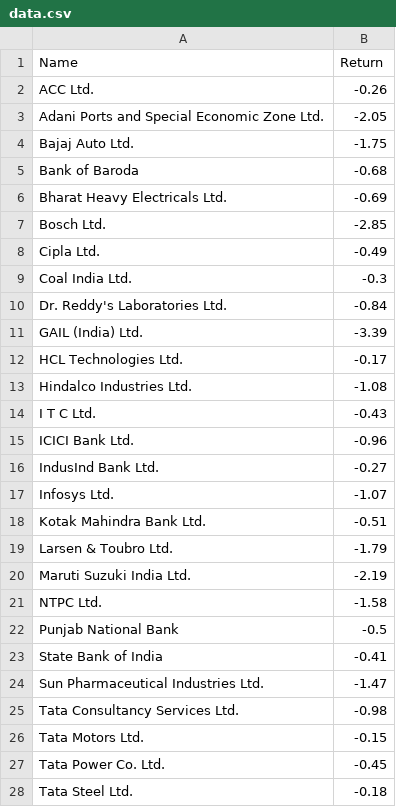
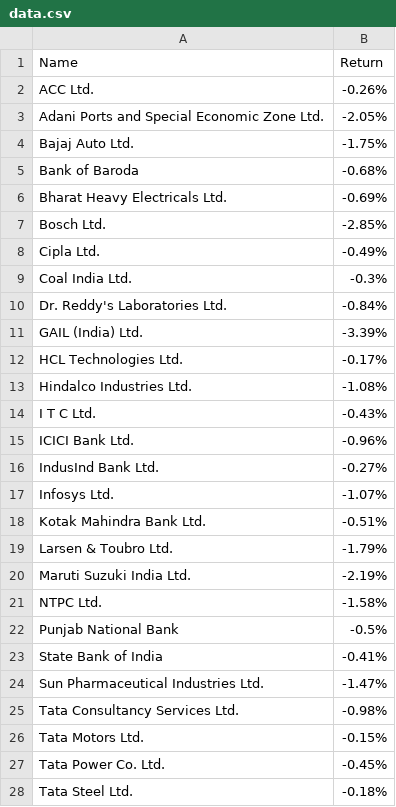
Before and after one commit to vishukapoor/Syllexa, a CSV file: Syllexa.github.io/Weekly Looser/data.csv, drawn as a sheet; only a part is shown; the diff covers the shown part only.

Commit message:
Data Updated

```diff
--- a/Syllexa.github.io/Weekly Looser/data.csv
+++ b/Syllexa.github.io/Weekly Looser/data.csv
@@ -1,28 +1,28 @@
 "Name","Return"
-"ACC Ltd.",-0.26
-"Adani Ports and Special Economic Zone Ltd.",-2.05
-"Bajaj Auto Ltd.",-1.75
-"Bank of Baroda",-0.68
-"Bharat Heavy Electricals Ltd.",-0.69
-"Bosch Ltd.",-2.85
-"Cipla Ltd.",-0.49
-"Coal India Ltd.",-0.3
-"Dr. Reddy's Laboratories Ltd.",-0.84
-"GAIL (India) Ltd.",-3.39
-"HCL Technologies Ltd.",-0.17
-"Hindalco Industries Ltd.",-1.08
-"I T C Ltd.",-0.43
-"ICICI Bank Ltd.",-0.96
-"IndusInd Bank Ltd.",-0.27
-"Infosys Ltd.",-1.07
-"Kotak Mahindra Bank Ltd.",-0.51
-"Larsen & Toubro Ltd.",-1.79
-"Maruti Suzuki India Ltd.",-2.19
-"NTPC Ltd.",-1.58
-"Punjab National Bank",-0.5
-"State Bank of India",-0.41
-"Sun Pharmaceutical Industries Ltd.",-1.47
-"Tata Consultancy Services Ltd.",-0.98
-"Tata Motors Ltd.",-0.15
-"Tata Power Co. Ltd.",-0.45
-"Tata Steel Ltd.",-0.18
+"ACC Ltd.","-0.26%"
+"Adani Ports and Special Economic Zone Ltd.","-2.05%"
+"Bajaj Auto Ltd.","-1.75%"
+"Bank of Baroda","-0.68%"
+"Bharat Heavy Electricals Ltd.","-0.69%"
+"Bosch Ltd.","-2.85%"
+"Cipla Ltd.","-0.49%"
+"Coal India Ltd.","-0.3%"
+"Dr. Reddy's Laboratories Ltd.","-0.84%"
+"GAIL (India) Ltd.","-3.39%"
+"HCL Technologies Ltd.","-0.17%"
+"Hindalco Industries Ltd.","-1.08%"
+"I T C Ltd.","-0.43%"
+"ICICI Bank Ltd.","-0.96%"
+"IndusInd Bank Ltd.","-0.27%"
+"Infosys Ltd.","-1.07%"
+"Kotak Mahindra Bank Ltd.","-0.51%"
+"Larsen & Toubro Ltd.","-1.79%"
+"Maruti Suzuki India Ltd.","-2.19%"
+"NTPC Ltd.","-1.58%"
+"Punjab National Bank","-0.5%"
+"State Bank of India","-0.41%"
+"Sun Pharmaceutical Industries Ltd.","-1.47%"
+"Tata Consultancy Services Ltd.","-0.98%"
+"Tata Motors Ltd.","-0.15%"
+"Tata Power Co. Ltd.","-0.45%"
+"Tata Steel Ltd.","-0.18%"
```
Also changed, not shown: 5 edited cells elsewhere in this file, Syllexa.github.io/Weekly Gainer/data.csv, 1 other file.
